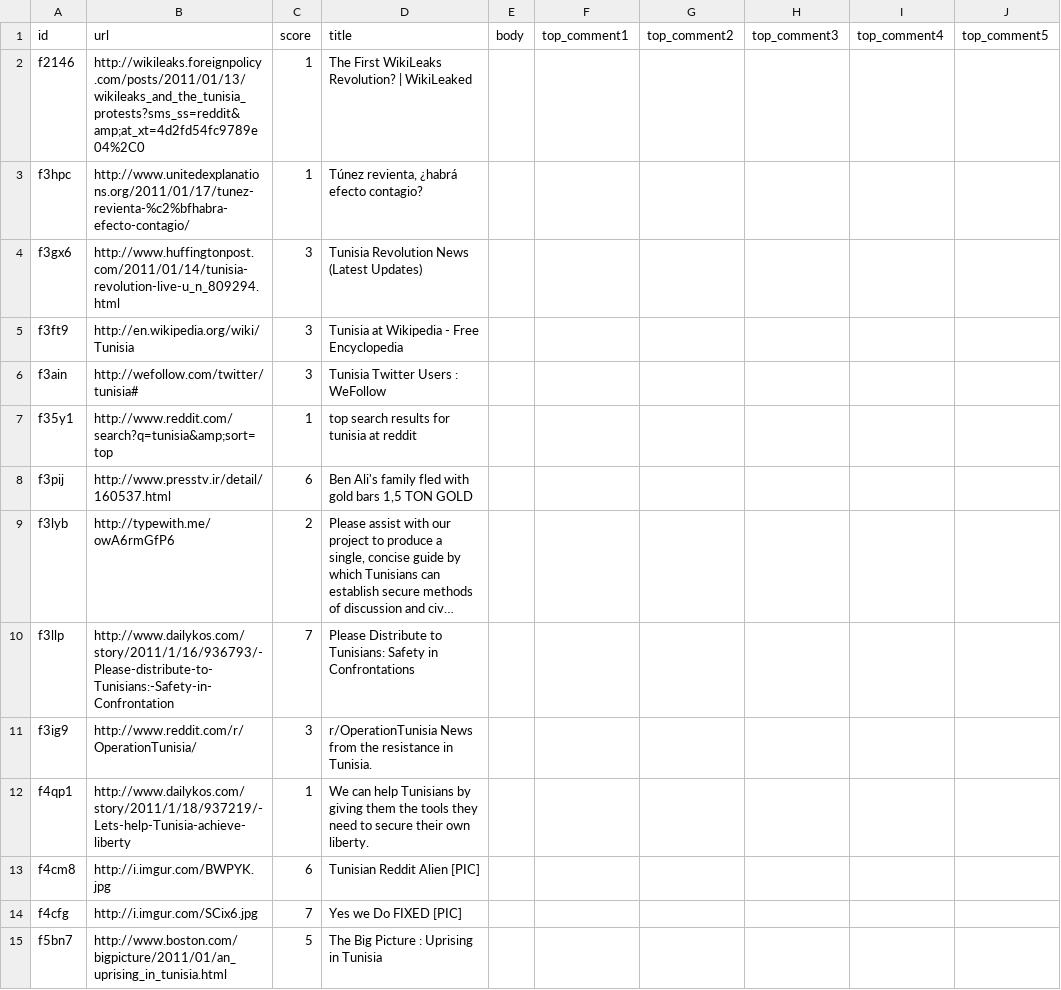
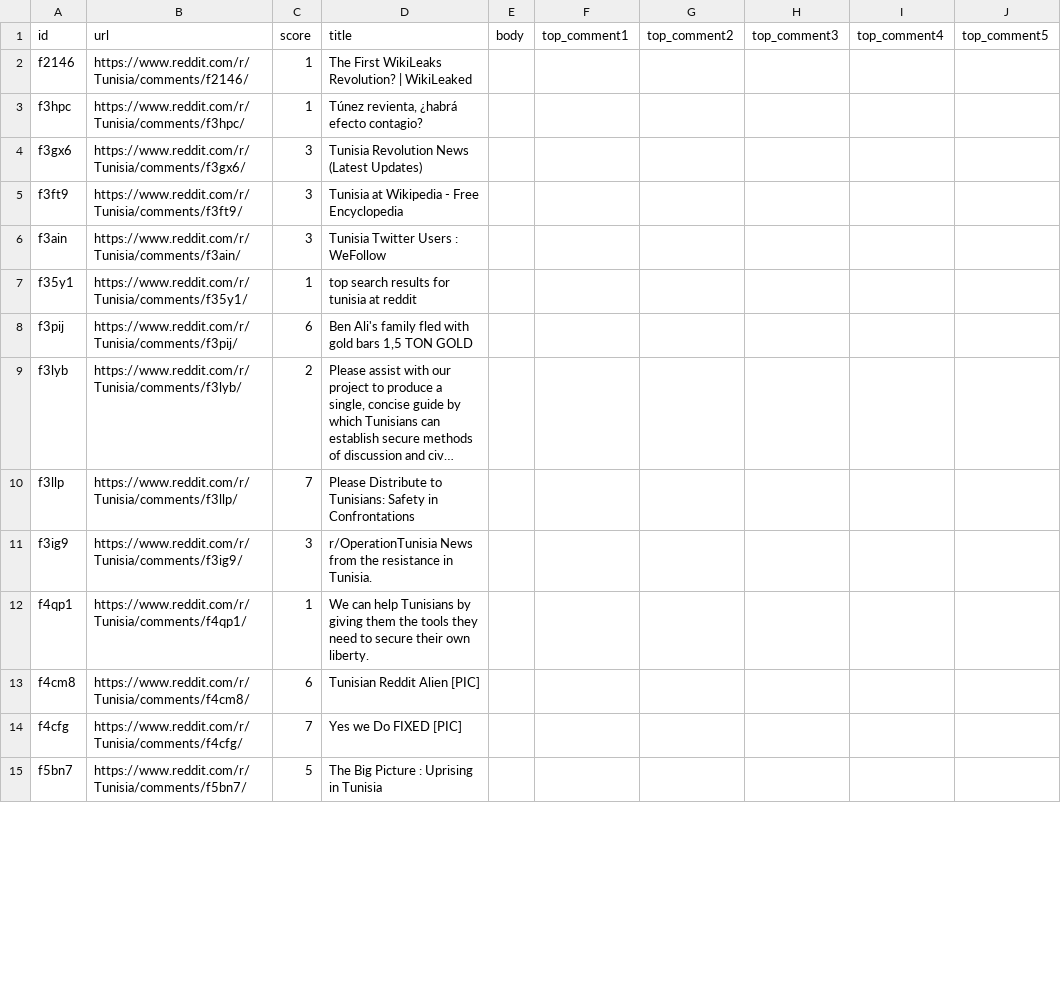
Before and after one commit to TheLime1/TN_reddit_dataset, a CSV file: data/posts_2011.csv, drawn as a sheet; only a part is shown; long unchanged cells end in …; the diff covers the shown part only; the diff names each change by its address in the sheet, - before the commit and + after, or states it on an @@ line.

```diff
--- a/data/posts_2011.csv
+++ b/data/posts_2011.csv
-B2 (url): http://wikileaks.foreignpolicy.com/posts/2011/01/13/wikileaks_and_the_tunisia_protests?sms_ss=reddit&amp;at_xt=4d2fd54fc9789e04%2C0
+B2 (url): https://www.reddit.com/r/Tunisia/comments/f2146/
-B3 (url): http://www.unitedexplanations.org/2011/01/17/tunez-revienta-%c2%bfhabra-efecto-contagio/
+B3 (url): https://www.reddit.com/r/Tunisia/comments/f3hpc/
-B4 (url): http://www.huffingtonpost.com/2011/01/14/tunisia-revolution-live-u_n_809294.html
+B4 (url): https://www.reddit.com/r/Tunisia/comments/f3gx6/
-B5 (url): http://en.wikipedia.org/wiki/Tunisia
+B5 (url): https://www.reddit.com/r/Tunisia/comments/f3ft9/
-B6 (url): http://wefollow.com/twitter/tunisia#
+B6 (url): https://www.reddit.com/r/Tunisia/comments/f3ain/
-B7 (url): http://www.reddit.com/search?q=tunisia&amp;sort=top
+B7 (url): https://www.reddit.com/r/Tunisia/comments/f35y1/
-B8 (url): http://www.presstv.ir/detail/160537.html
+B8 (url): https://www.reddit.com/r/Tunisia/comments/f3pij/
-B9 (url): http://typewith.me/owA6rmGfP6
+B9 (url): https://www.reddit.com/r/Tunisia/comments/f3lyb/
-B10 (url): http://www.dailykos.com/story/2011/1/16/936793/-Please-distribute-to-Tunisians:-Safety-in-Confrontation
+B10 (url): https://www.reddit.com/r/Tunisia/comments/f3llp/
-B11 (url): http://www.reddit.com/r/OperationTunisia/
+B11 (url): https://www.reddit.com/r/Tunisia/comments/f3ig9/
-B12 (url): http://www.dailykos.com/story/2011/1/18/937219/-Lets-help-Tunisia-achieve-liberty
+B12 (url): https://www.reddit.com/r/Tunisia/comments/f4qp1/
-B13 (url): http://i.imgur.com/BWPYK.jpg
+B13 (url): https://www.reddit.com/r/Tunisia/comments/f4cm8/
-B14 (url): http://i.imgur.com/SCix6.jpg
+B14 (url): https://www.reddit.com/r/Tunisia/comments/f4cfg/
-B15 (url): http://www.boston.com/bigpicture/2011/01/an_uprising_in_tunisia.html
+B15 (url): https://www.reddit.com/r/Tunisia/comments/f5bn7/
```
Also changed, not shown: 26 edited cells elsewhere in this file, data/posts_2009.csv, data/posts_2012.csv, 13 other files.
